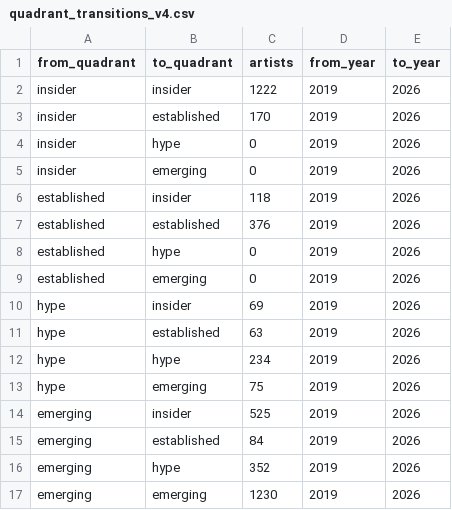
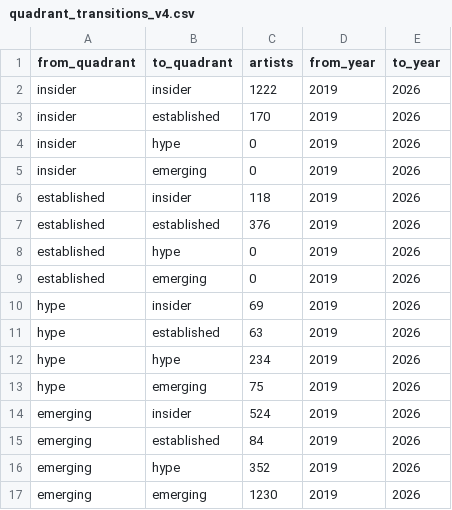
Before and after one commit to angelosalici3-cell/chess-coach-pro_2V, a CSV file: artsy-scraper/data/radar/quadrant_transitions_v4.csv, drawn as a sheet.

```diff
--- a/artsy-scraper/data/radar/quadrant_transitions_v4.csv
+++ b/artsy-scraper/data/radar/quadrant_transitions_v4.csv
@@ -13,3 +13,3 @@ hype,hype,234,2019,2026
 hype,emerging,75,2019,2026
-emerging,insider,525,2019,2026
+emerging,insider,524,2019,2026
 emerging,established,84,2019,2026
```
Also changed, not shown: artsy-scraper/data/radar/price_correlations_v2.csv, artsy-scraper/data/radar/radar_audit.csv, 5 other files.
